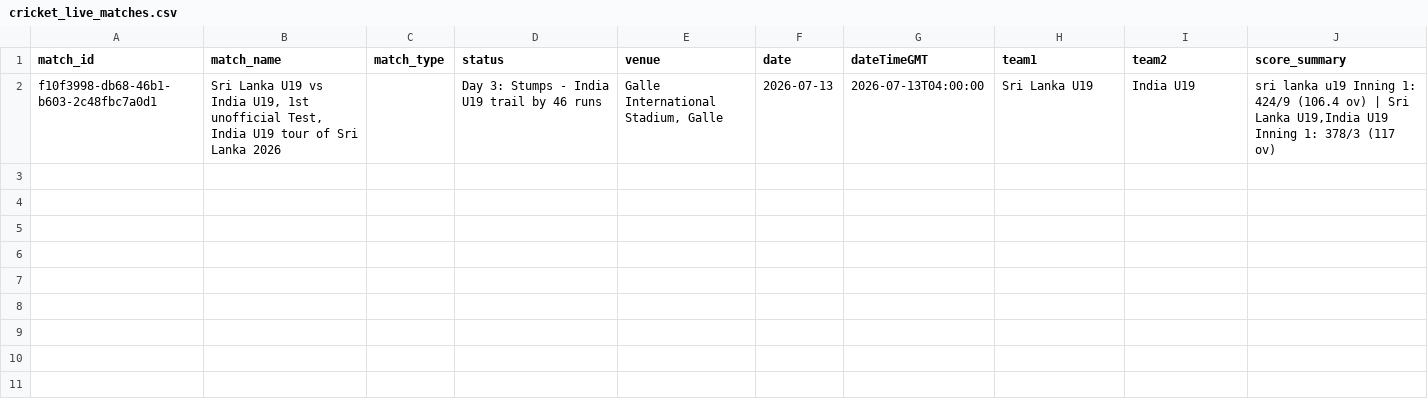
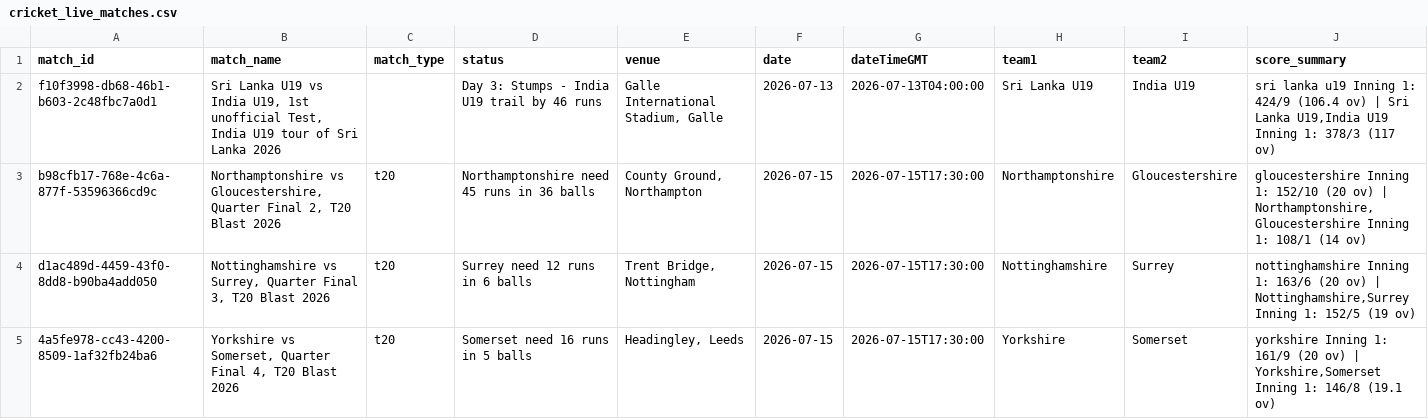
Before and after one commit to mmrayyan2005-dev/cricket-analytics-, a CSV file: cricket_live_matches.csv, drawn as a sheet; only a part is shown; rows hold the shown columns only; the diff names each change by its address in the sheet, - before the commit and + after, or states it on an @@ line.

```diff
--- a/cricket_live_matches.csv
+++ b/cricket_live_matches.csv
+row 3: b98cfb17-768e-4c6a-877f-53596366cd9c | Northamptonshire vs Gloucestershire, Quarter Final 2, T20 Blast 2026 | t20 | Northamptonshire need 45 runs in 36 balls | County Ground, Northampton | 2026-07-15 | 2026-07-15T17:30:00 | Northamptonshire | Gloucestershire | gloucestershire Inning 1: 152/10 (20 ov) | Northamptonshire,Gloucestershire Inning 1: 108/1 (14 ov)
+row 4: d1ac489d-4459-43f0-8dd8-b90ba4add050 | Nottinghamshire vs Surrey, Quarter Final 3, T20 Blast 2026 | t20 | Surrey need 12 runs in 6 balls | Trent Bridge, Nottingham | 2026-07-15 | 2026-07-15T17:30:00 | Nottinghamshire | Surrey | nottinghamshire Inning 1: 163/6 (20 ov) | Nottinghamshire,Surrey Inning 1: 152/5 (19 ov)
+row 5: 4a5fe978-cc43-4200-8509-1af32fb24ba6 | Yorkshire vs Somerset, Quarter Final 4, T20 Blast 2026 | t20 | Somerset need 16 runs in 5 balls | Headingley, Leeds | 2026-07-15 | 2026-07-15T17:30:00 | Yorkshire | Somerset | yorkshire Inning 1: 161/9 (20 ov) | Yorkshire,Somerset Inning 1: 146/8 (19.1 ov)
```
